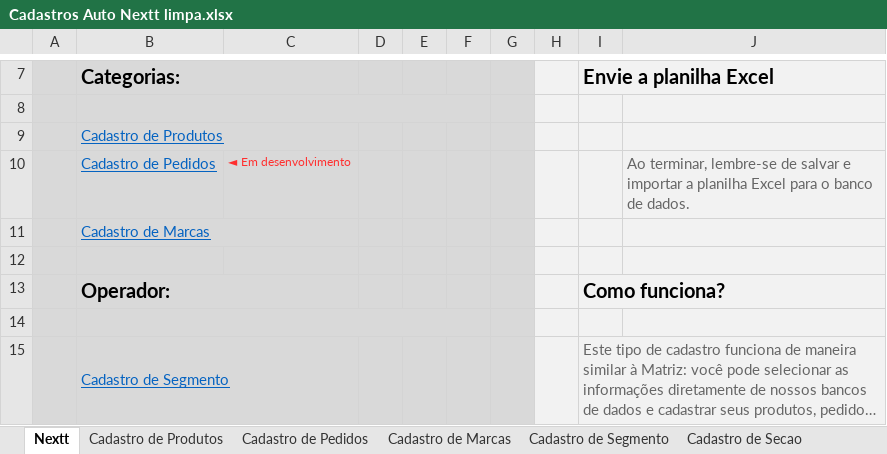
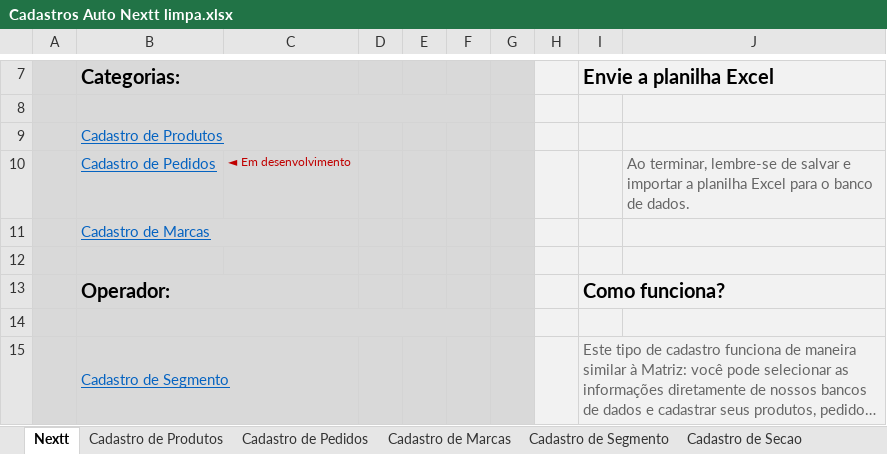
Before and after one commit to richardhhartmann/automacao-nextt, an Excel workbook: Cadastros Auto Nextt limpa.xlsx, sheet Nextt, drawn as a sheet; only a part is shown, gaps mark what is left out; long unchanged cells end in …; values as stored, in another font and other column widths than the file's, no borders; the diff names each change by its address in the sheet, - before the commit and + after, or states it on an @@ line.

```diff
--- a/Cadastros Auto Nextt limpa.xlsx (sheet Nextt)
+++ b/Cadastros Auto Nextt limpa.xlsx (sheet Nextt)
-C10 text colour: #FF2F2F
+C10 text colour: #C00000
```
Also changed, not shown: 11 other files.
